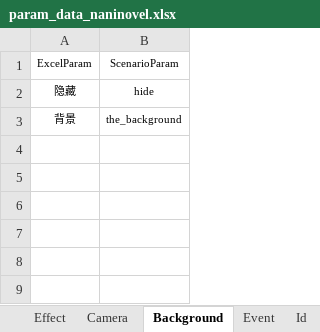
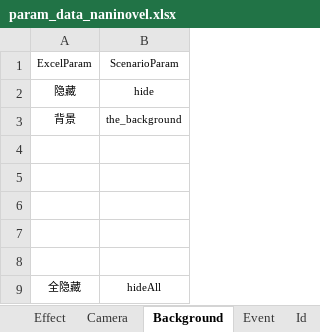
Before and after one commit to ChaoticKittyVN/Scenario_Tool, an Excel workbook: param_config/param_data_naninovel.xlsx, sheet Background, drawn as a sheet; values as stored, in another font and other column widths than the file's, no borders; the diff names each change by its address in the sheet, - before the commit and + after, or states it on an @@ line.

```diff
--- a/param_config/param_data_naninovel.xlsx (sheet Background)
+++ b/param_config/param_data_naninovel.xlsx (sheet Background)
+row 4: (empty)
+row 5: (empty)
+row 6: (empty)
+row 7: (empty)
+row 8: (empty)
+row 9: 全隐藏 | hideAll
```
Also changed, not shown: sheet Transition, other sheet tabs, sample_excel/Naninovel版演出表格.xlsx, 9 other files.
